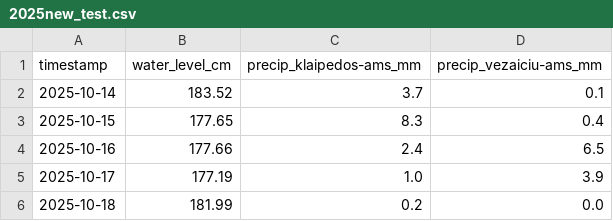
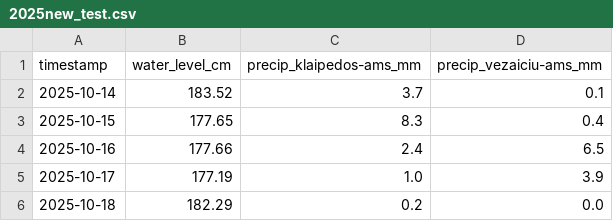
Before and after one commit to inferesu/Flood_prediction, a CSV file: 2025new_test.csv, drawn as a sheet.

```diff
--- a/2025new_test.csv
+++ b/2025new_test.csv
@@ -5,2 +5,2 @@ timestamp,water_level_cm,precip_klaipedos-ams_mm,precip_vezaiciu-ams_mm
 2025-10-17,177.19,1.0,3.9
-2025-10-18,181.99,0.2,0.0
+2025-10-18,182.29,0.2,0.0
```
Also changed, not shown: 2 other files.
